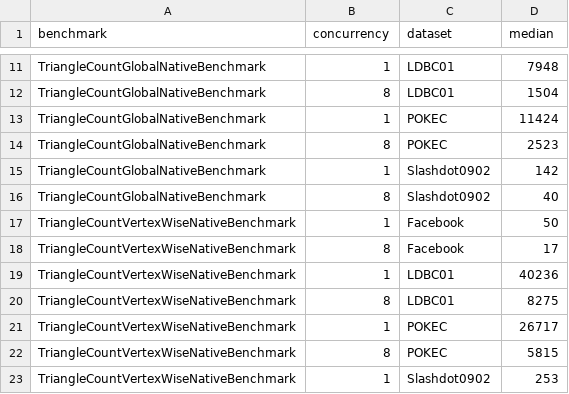
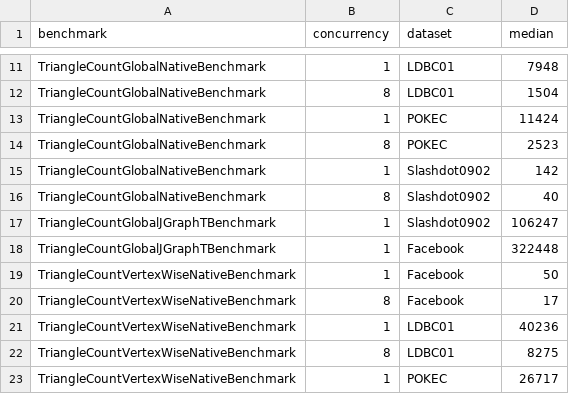
Before and after one commit to FlorentinD/GraphBlasInJavaBenchmarks, a CSV file: benchmarkResults/results/triangleCount.csv, drawn as a sheet; only a part is shown, gaps mark what is left out; the shorter side is filled out with more unchanged rows; the diff names each change by its address in the sheet, - before the commit and + after, or states it on an @@ line.

Commit message:
Improve visualization and add TriangleCount via JGraphT results

```diff
--- a/benchmarkResults/results/triangleCount.csv
+++ b/benchmarkResults/results/triangleCount.csv
+row 17: TriangleCountGlobalJGraphTBenchmark | 1 | Slashdot0902 | 106247
+row 18: TriangleCountGlobalJGraphTBenchmark | 1 | Facebook | 322448
```
Also changed, not shown: benchmarkResults/results/pagerank.csv, benchmarkResults/results/semirings.csv, 3 other files.
